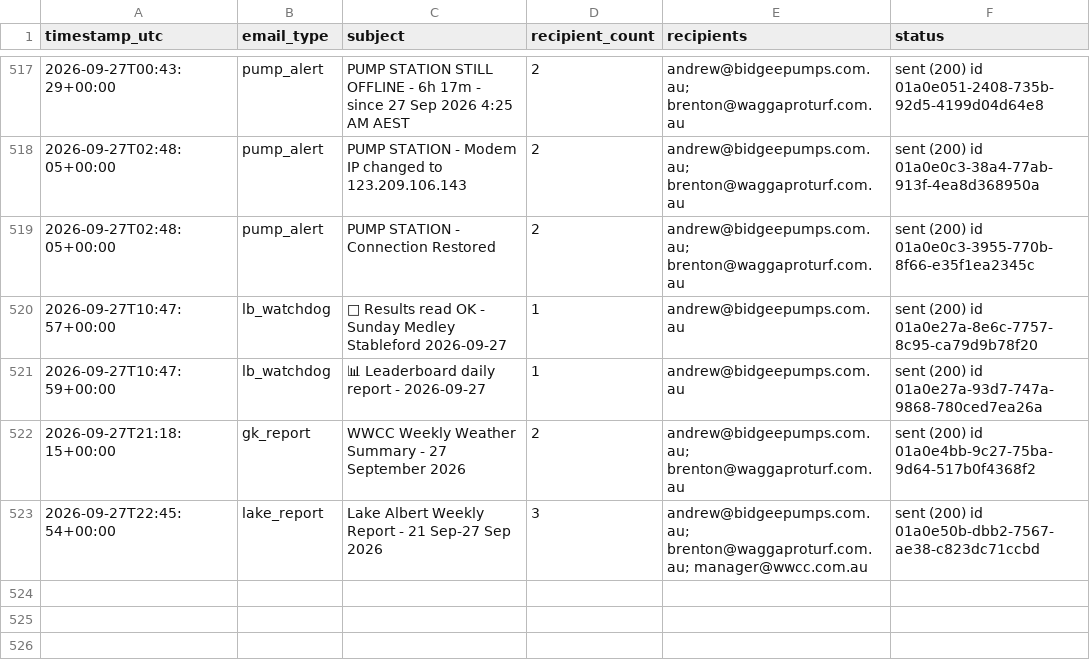
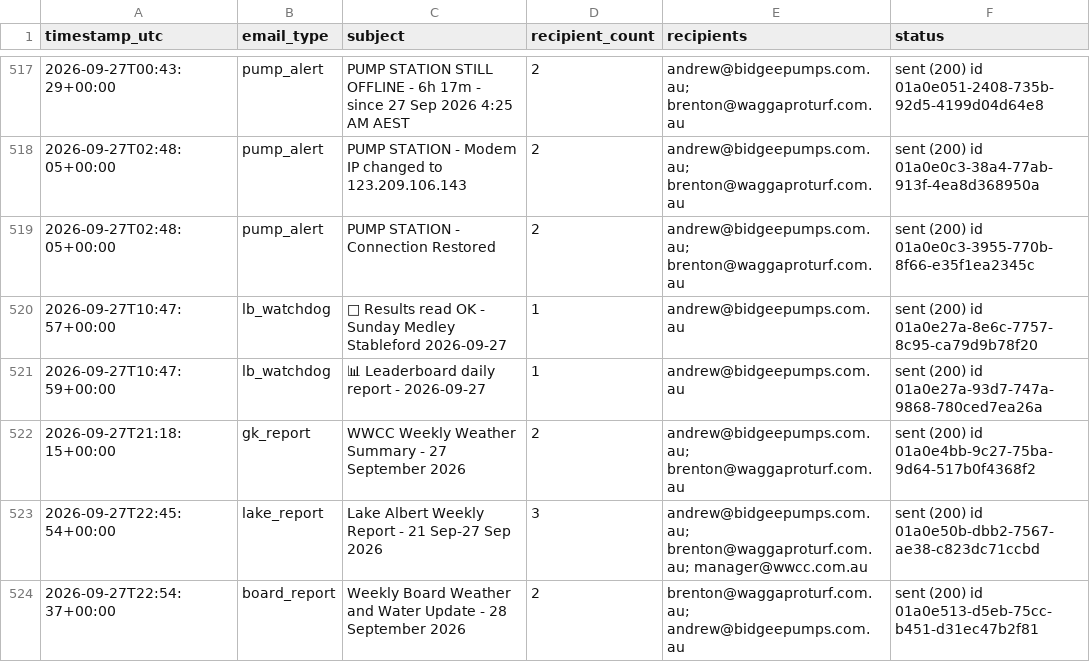
Before and after one commit to Bidgee182/wwcc-weather-page, a CSV file: data/email_log.csv, drawn as a sheet; only a part is shown, gaps mark what is left out; the diff names each change by its address in the sheet, - before the commit and + after, or states it on an @@ line.

Commit message:
Board email sent guard 2026-09-27

```diff
--- a/data/email_log.csv
+++ b/data/email_log.csv
+row 524: 2026-09-27T22:54:37+00:00 | board_report | Weekly Board Weather and Water Update - 28 September 2026 | 2 | brenton@waggaproturf.com.au; andrew@bidgeepumps.com.au | sent (200) id 01a0e513-d5eb-75cc-b451-d31ec47b2f81
```
Also changed, not shown: 2 other files.
